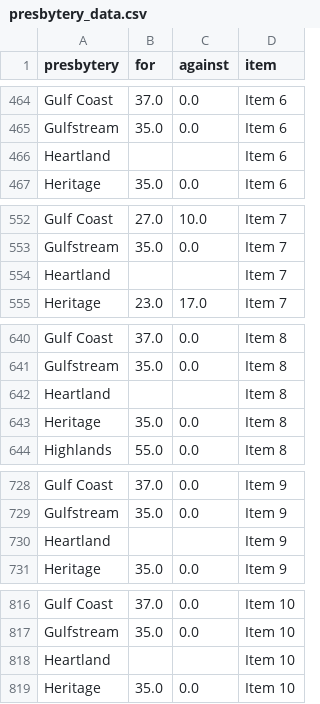
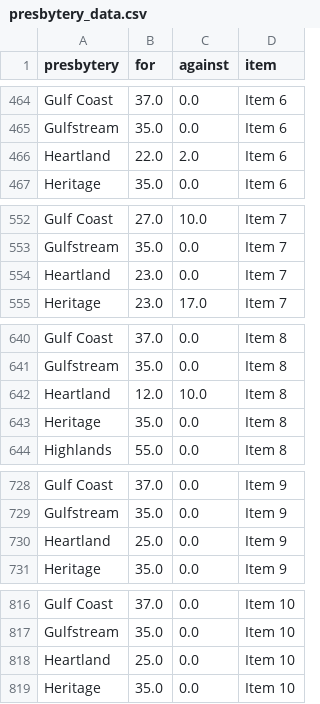
Before and after one commit to freestok/pca-amendments, a CSV file: presbytery_data.csv, drawn as a sheet; only a part is shown, gaps mark what is left out; the diff covers the shown part only.

Commit message:
Latest data: Sat Feb  4 23:14:15 UTC 2023

```diff
--- a/presbytery_data.csv
+++ b/presbytery_data.csv
@@ -465,3 +465,3 @@ Gulf Coast,37.0,0.0,Item 6
 Gulfstream,35.0,0.0,Item 6
-Heartland,,,Item 6
+Heartland,22.0,2.0,Item 6
 Heritage,35.0,0.0,Item 6
@@ -553,3 +553,3 @@ Gulf Coast,27.0,10.0,Item 7
 Gulfstream,35.0,0.0,Item 7
-Heartland,,,Item 7
+Heartland,23.0,0.0,Item 7
 Heritage,23.0,17.0,Item 7
@@ -641,3 +641,3 @@ Gulf Coast,37.0,0.0,Item 8
 Gulfstream,35.0,0.0,Item 8
-Heartland,,,Item 8
+Heartland,12.0,10.0,Item 8
 Heritage,35.0,0.0,Item 8
@@ -729,3 +729,3 @@ Gulf Coast,37.0,0.0,Item 9
 Gulfstream,35.0,0.0,Item 9
-Heartland,,,Item 9
+Heartland,25.0,0.0,Item 9
 Heritage,35.0,0.0,Item 9
@@ -817,3 +817,3 @@ Gulf Coast,37.0,0.0,Item 10
 Gulfstream,35.0,0.0,Item 10
-Heartland,,,Item 10
+Heartland,25.0,0.0,Item 10
 Heritage,35.0,0.0,Item 10
```
Also changed, not shown: 4 edited cells elsewhere in this file.
